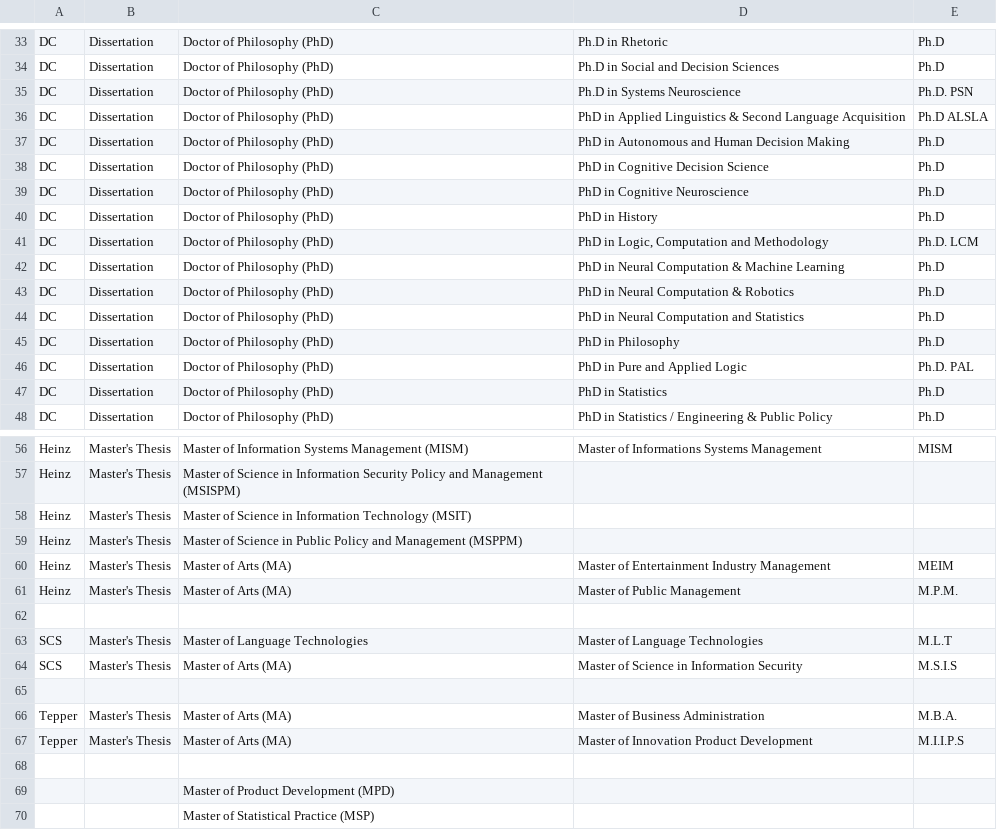
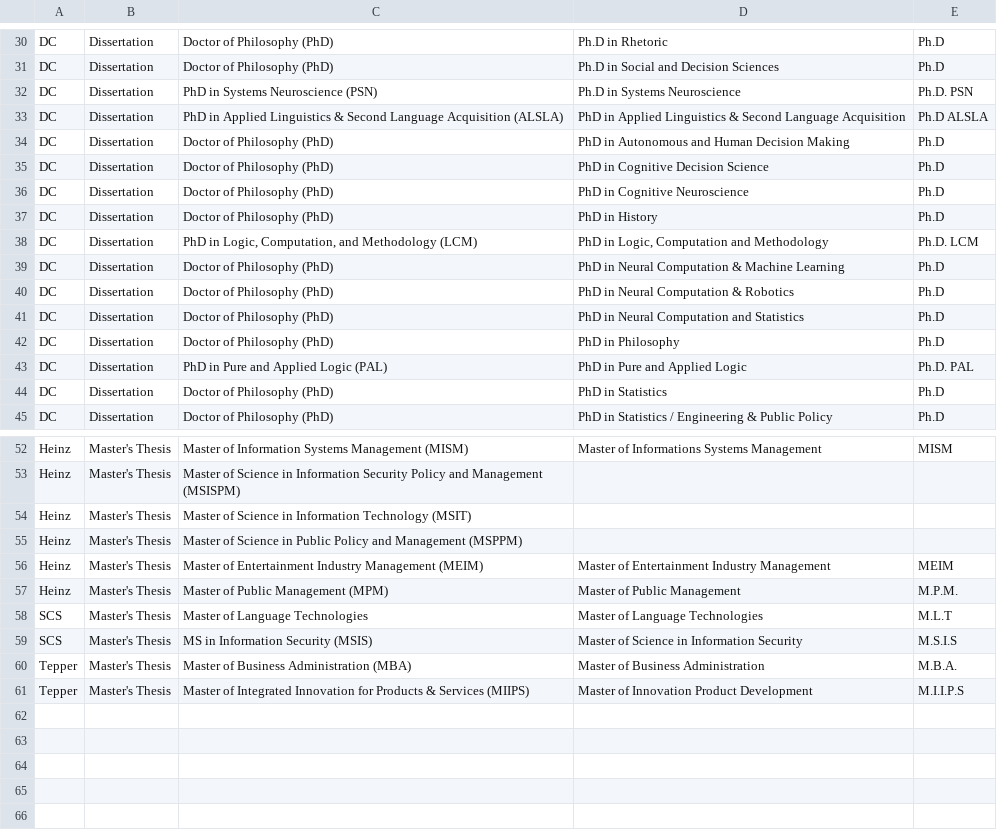
Before and after one commit to cmu-lib/oas-fs-metadata-transfer, a CSV file: etds/pqkh_degree_map.csv, drawn as a sheet; only a part is shown, gaps mark what is left out; the diff covers the shown part only.

```diff
--- a/etds/pqkh_degree_map.csv
+++ b/etds/pqkh_degree_map.csv
@@ -34,4 +31,4 @@ DC	Dissertation	Doctor of Philosophy (PhD)	Ph.D in Rhetoric	Ph.D
 DC	Dissertation	Doctor of Philosophy (PhD)	Ph.D in Social and Decision Sciences	Ph.D
-DC	Dissertation	Doctor of Philosophy (PhD)	Ph.D in Systems Neuroscience	Ph.D. PSN
-DC	Dissertation	Doctor of Philosophy (PhD)	PhD in Applied Linguistics & Second Language Acquisition	Ph.D ALSLA
+DC	Dissertation	PhD in Systems Neuroscience (PSN)	Ph.D in Systems Neuroscience	Ph.D. PSN
+DC	Dissertation	PhD in Applied Linguistics & Second Language Acquisition (ALSLA)	PhD in Applied Linguistics & Second Language Acquisition	Ph.D ALSLA
 DC	Dissertation	Doctor of Philosophy (PhD)	PhD in Autonomous and Human Decision Making	Ph.D
@@ -40,3 +37,3 @@ DC	Dissertation	Doctor of Philosophy (PhD)	PhD in Cognitive Neuroscience	Ph.D
 DC	Dissertation	Doctor of Philosophy (PhD)	PhD in History	Ph.D
-DC	Dissertation	Doctor of Philosophy (PhD)	PhD in Logic, Computation and Methodology	Ph.D. LCM
+DC	Dissertation	PhD in Logic, Computation, and Methodology (LCM)	PhD in Logic, Computation and Methodology	Ph.D. LCM
 DC	Dissertation	Doctor of Philosophy (PhD)	PhD in Neural Computation & Machine Learning	Ph.D
@@ -45,3 +42,3 @@ DC	Dissertation	Doctor of Philosophy (PhD)	PhD in Neural Computation and Statist
 DC	Dissertation	Doctor of Philosophy (PhD)	PhD in Philosophy	Ph.D
-DC	Dissertation	Doctor of Philosophy (PhD)	PhD in Pure and Applied Logic	Ph.D. PAL
+DC	Dissertation	PhD in Pure and Applied Logic (PAL)	PhD in Pure and Applied Logic	Ph.D. PAL
 DC	Dissertation	Doctor of Philosophy (PhD)	PhD in Statistics	Ph.D
@@ -59,12 +55,7 @@ Heinz	Master's Thesis	Master of Science in Information Technology (MSIT)
 Heinz	Master's Thesis	Master of Science in Public Policy and Management (MSPPM)		
-Heinz	Master's Thesis	Master of Arts (MA)	Master of Entertainment Industry Management	MEIM
-Heinz	Master's Thesis	Master of Arts (MA)	Master of Public Management	M.P.M.
-				
+Heinz	Master's Thesis	Master of Entertainment Industry Management (MEIM)	Master of Entertainment Industry Management	MEIM
+Heinz	Master's Thesis	Master of Public Management (MPM)	Master of Public Management	M.P.M.
 SCS	Master's Thesis	Master of Language Technologies	Master of Language Technologies	M.L.T
-SCS	Master's Thesis	Master of Arts (MA)	Master of Science in Information Security	M.S.I.S
-				
-Tepper	Master's Thesis	Master of Arts (MA)	Master of Business Administration	M.B.A.
-Tepper	Master's Thesis	Master of Arts (MA)	Master of Innovation Product Development	M.I.I.P.S
-				
-		Master of Product Development (MPD)		
-		Master of Statistical Practice (MSP) 		
+SCS	Master's Thesis	MS in Information Security (MSIS)	Master of Science in Information Security	M.S.I.S
+Tepper	Master's Thesis	Master of Business Administration (MBA)	Master of Business Administration	M.B.A.
+Tepper	Master's Thesis	Master of Integrated Innovation for Products & Services (MIIPS)	Master of Innovation Product Development	M.I.I.P.S
```
Also changed, not shown: 4 removed rows and 20 edited cells elsewhere in this file, 2 other files.
